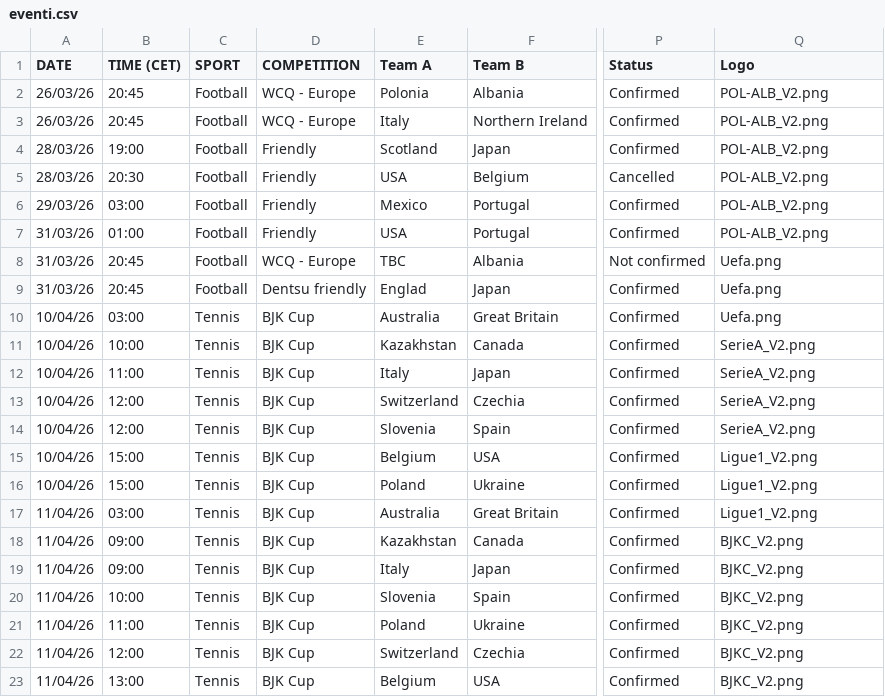
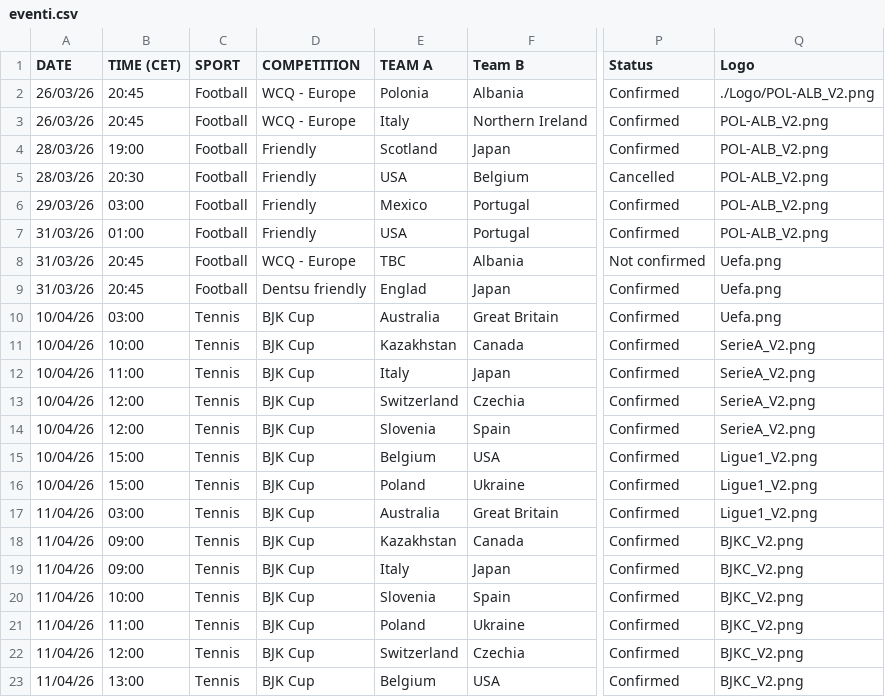
Before and after one commit to fulvioferrara1984-hub/TGISport_Dashboard, a CSV file: eventi.csv, drawn as a sheet; only a part is shown, gaps mark what is left out; the diff names each change by its address in the sheet, - before the commit and + after, or states it on an @@ line.

Commit message:
Update eventi.csv

```diff
--- a/eventi.csv
+++ b/eventi.csv
-E1: Team A
+E1: TEAM A
-Q2 (Logo): POL-ALB_V2.png
+Q2 (Logo): ./Logo/POL-ALB_V2.png
```
